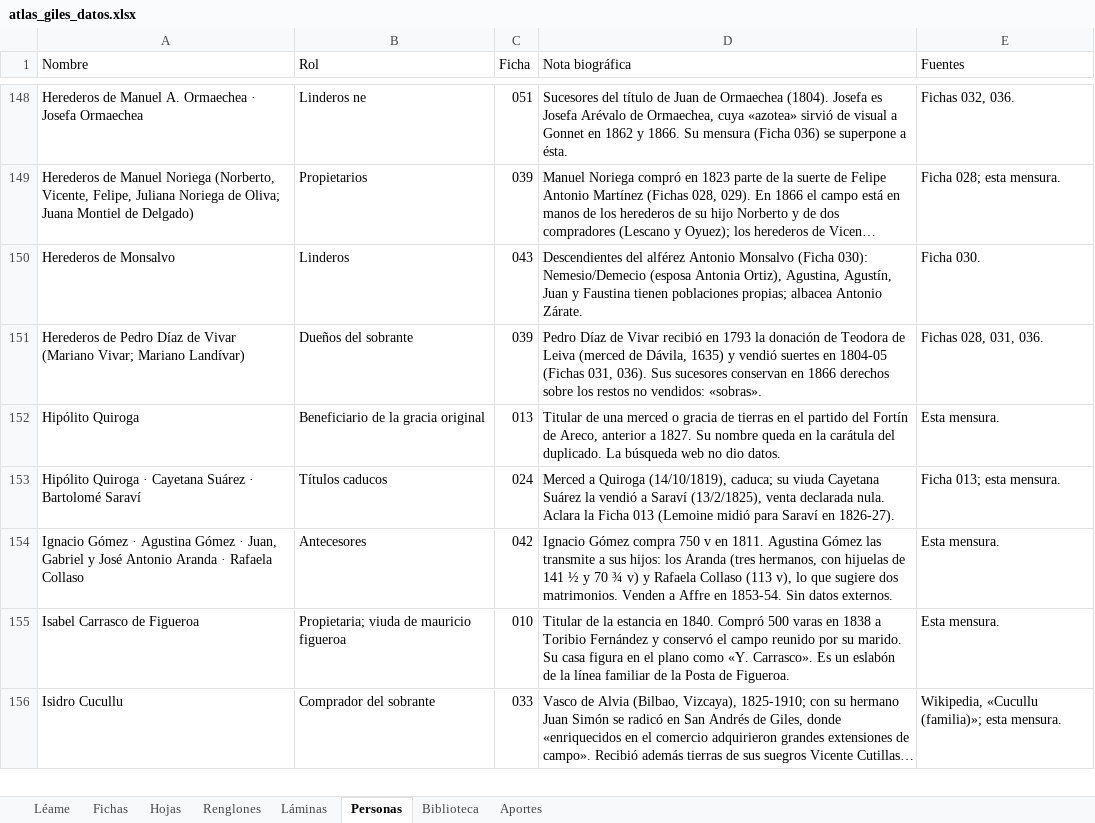
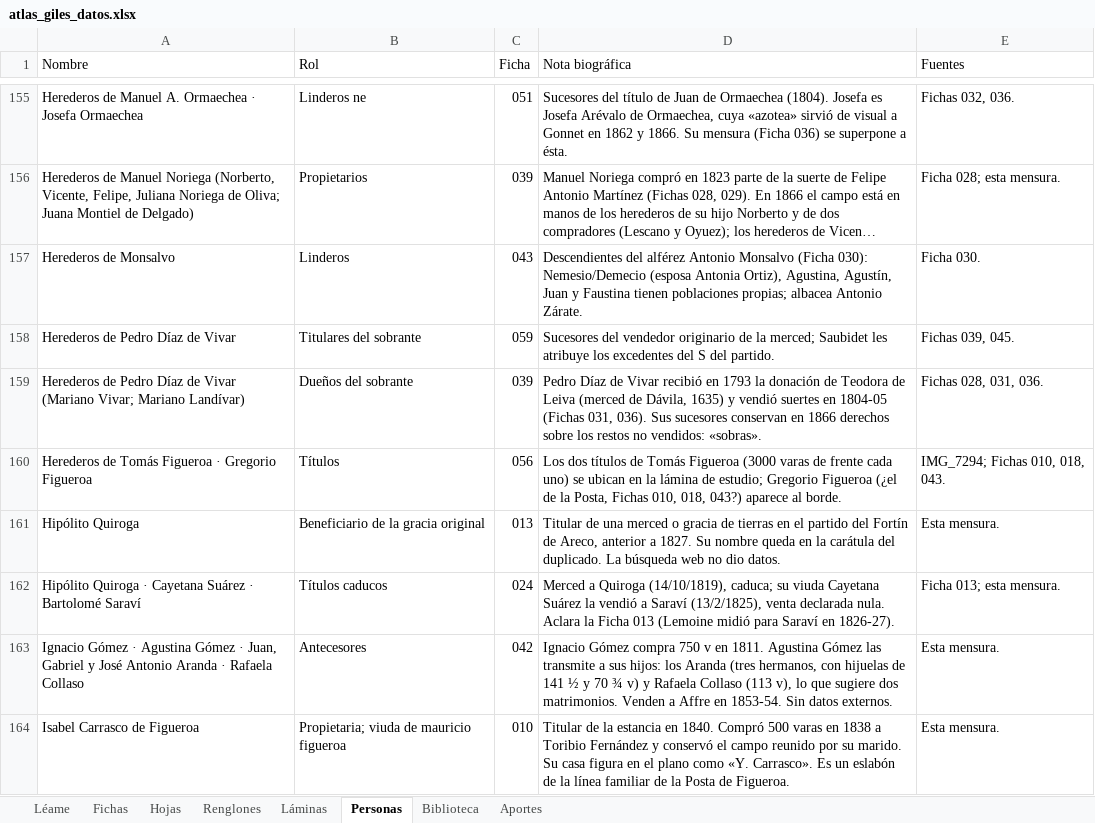
Before and after one commit to surtecto/atlas-mensuras-giles, an Excel workbook: descargas/atlas_giles_datos.xlsx, sheet Personas, drawn as a sheet; only a part is shown, gaps mark what is left out; the shorter side is filled out with more unchanged rows; long unchanged cells end in …; values as stored, in another font and other column widths than the file's, no cell formats; the diff covers the shown part only; the diff names each change by its address in the sheet, - before the commit and + after, or states it on an @@ line.

```diff
--- a/descargas/atlas_giles_datos.xlsx (sheet Personas)
+++ b/descargas/atlas_giles_datos.xlsx (sheet Personas)
+row 158: Herederos de Pedro Díaz de Vivar | Titulares del sobrante | 059 | Sucesores del vendedor originario de la merced; Saubidet les atribuye los excedentes del S del partido. | Fichas 039, 045.
+row 160: Herederos de Tomás Figueroa · Gregorio Figueroa | Títulos | 056 | Los dos títulos de Tomás Figueroa (3000 varas de frente cada uno) se ubican en la lámina de estudio; Gregorio Figueroa (¿el de la Posta, Fichas 010, 018, 043?) aparece al borde. | IMG_7294; Fichas 010, 018, 043.
```
Also changed, not shown: 24 added rows elsewhere in this sheet, sheet Renglones, sheet Hojas, sheet Láminas, sheet Fichas, sheet Léame, cell formats, 55 other files.
